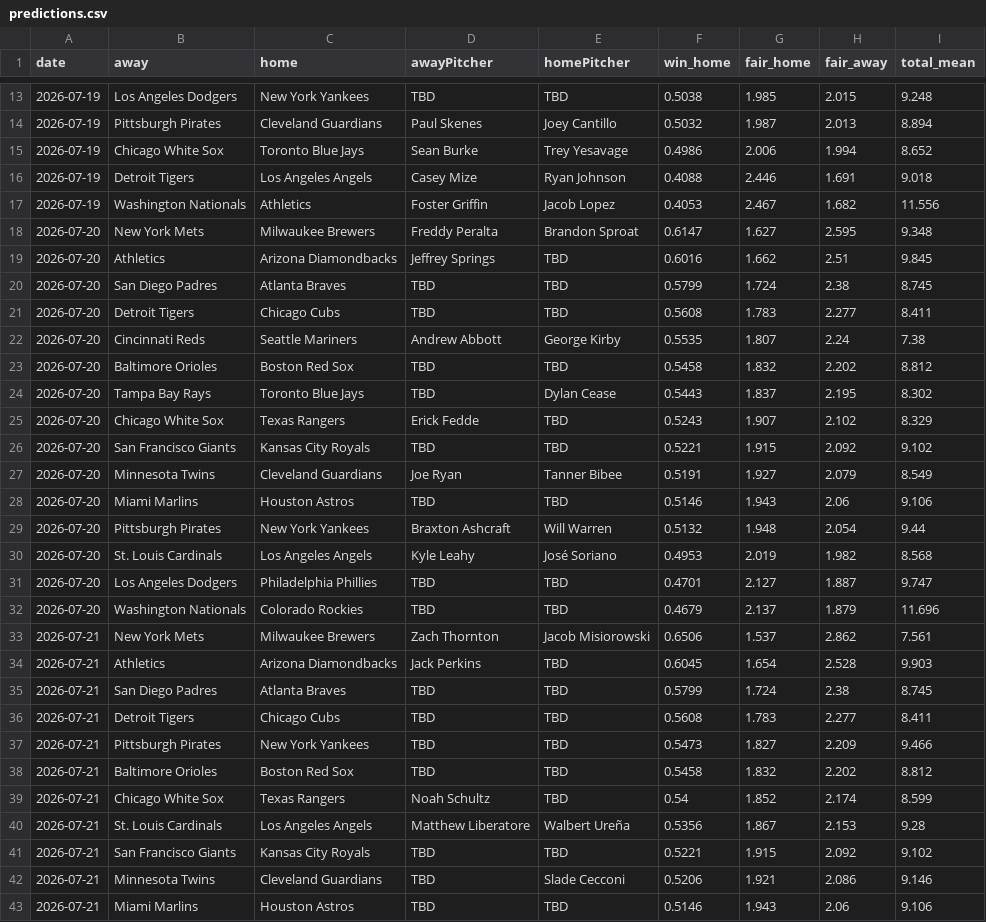
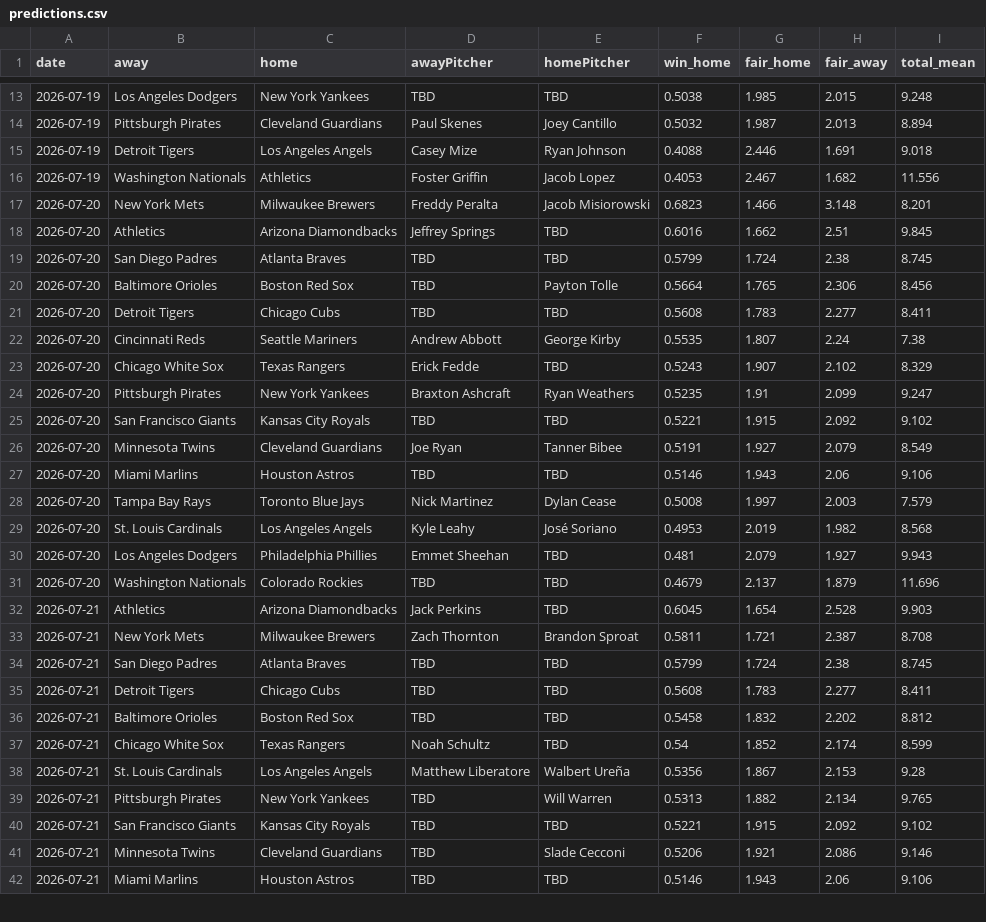
Before and after one commit to DanielTomaro13/MLB-Modelling, a CSV file: reports/predictions.csv, drawn as a sheet; only a part is shown, gaps mark what is left out; the diff covers the shown part only.

```diff
--- a/reports/predictions.csv
+++ b/reports/predictions.csv
@@ -14,13 +14,12 @@ date,away,home,awayPitcher,homePitcher,win_home,fair_home,fair_away,total_mean
 2026-07-19,Pittsburgh Pirates,Cleveland Guardians,Paul Skenes,Joey Cantillo,0.5032,1.987,2.013,8.894
-2026-07-19,Chicago White Sox,Toronto Blue Jays,Sean Burke,Trey Yesavage,0.4986,2.006,1.994,8.652
 2026-07-19,Detroit Tigers,Los Angeles Angels,Casey Mize,Ryan Johnson,0.4088,2.446,1.691,9.018
 2026-07-19,Washington Nationals,Athletics,Foster Griffin,Jacob Lopez,0.4053,2.467,1.682,11.556
-2026-07-20,New York Mets,Milwaukee Brewers,Freddy Peralta,Brandon Sproat,0.6147,1.627,2.595,9.348
+2026-07-20,New York Mets,Milwaukee Brewers,Freddy Peralta,Jacob Misiorowski,0.6823,1.466,3.148,8.201
 2026-07-20,Athletics,Arizona Diamondbacks,Jeffrey Springs,TBD,0.6016,1.662,2.51,9.845
 2026-07-20,San Diego Padres,Atlanta Braves,TBD,TBD,0.5799,1.724,2.38,8.745
+2026-07-20,Baltimore Orioles,Boston Red Sox,TBD,Payton Tolle,0.5664,1.765,2.306,8.456
 2026-07-20,Detroit Tigers,Chicago Cubs,TBD,TBD,0.5608,1.783,2.277,8.411
 2026-07-20,Cincinnati Reds,Seattle Mariners,Andrew Abbott,George Kirby,0.5535,1.807,2.24,7.38
-2026-07-20,Baltimore Orioles,Boston Red Sox,TBD,TBD,0.5458,1.832,2.202,8.812
-2026-07-20,Tampa Bay Rays,Toronto Blue Jays,TBD,Dylan Cease,0.5443,1.837,2.195,8.302
 2026-07-20,Chicago White Sox,Texas Rangers,Erick Fedde,TBD,0.5243,1.907,2.102,8.329
+2026-07-20,Pittsburgh Pirates,New York Yankees,Braxton Ashcraft,Ryan Weathers,0.5235,1.91,2.099,9.247
 2026-07-20,San Francisco Giants,Kansas City Royals,TBD,TBD,0.5221,1.915,2.092,9.102
@@ -28,11 +27,10 @@ date,away,home,awayPitcher,homePitcher,win_home,fair_home,fair_away,total_mean
 2026-07-20,Miami Marlins,Houston Astros,TBD,TBD,0.5146,1.943,2.06,9.106
-2026-07-20,Pittsburgh Pirates,New York Yankees,Braxton Ashcraft,Will Warren,0.5132,1.948,2.054,9.44
+2026-07-20,Tampa Bay Rays,Toronto Blue Jays,Nick Martinez,Dylan Cease,0.5008,1.997,2.003,7.579
 2026-07-20,St. Louis Cardinals,Los Angeles Angels,Kyle Leahy,José Soriano,0.4953,2.019,1.982,8.568
-2026-07-20,Los Angeles Dodgers,Philadelphia Phillies,TBD,TBD,0.4701,2.127,1.887,9.747
+2026-07-20,Los Angeles Dodgers,Philadelphia Phillies,Emmet Sheehan,TBD,0.481,2.079,1.927,9.943
 2026-07-20,Washington Nationals,Colorado Rockies,TBD,TBD,0.4679,2.137,1.879,11.696
-2026-07-21,New York Mets,Milwaukee Brewers,Zach Thornton,Jacob Misiorowski,0.6506,1.537,2.862,7.561
 2026-07-21,Athletics,Arizona Diamondbacks,Jack Perkins,TBD,0.6045,1.654,2.528,9.903
+2026-07-21,New York Mets,Milwaukee Brewers,Zach Thornton,Brandon Sproat,0.5811,1.721,2.387,8.708
 2026-07-21,San Diego Padres,Atlanta Braves,TBD,TBD,0.5799,1.724,2.38,8.745
 2026-07-21,Detroit Tigers,Chicago Cubs,TBD,TBD,0.5608,1.783,2.277,8.411
-2026-07-21,Pittsburgh Pirates,New York Yankees,TBD,TBD,0.5473,1.827,2.209,9.466
 2026-07-21,Baltimore Orioles,Boston Red Sox,TBD,TBD,0.5458,1.832,2.202,8.812
@@ -40,2 +38,3 @@ date,away,home,awayPitcher,homePitcher,win_home,fair_home,fair_away,total_mean
 2026-07-21,St. Louis Cardinals,Los Angeles Angels,Matthew Liberatore,Walbert Ureña,0.5356,1.867,2.153,9.28
+2026-07-21,Pittsburgh Pirates,New York Yankees,TBD,Will Warren,0.5313,1.882,2.134,9.765
 2026-07-21,San Francisco Giants,Kansas City Royals,TBD,TBD,0.5221,1.915,2.092,9.102
```
Also changed, not shown: 5 edited cells elsewhere in this file, data/fixtures.csv, 2 other files.
